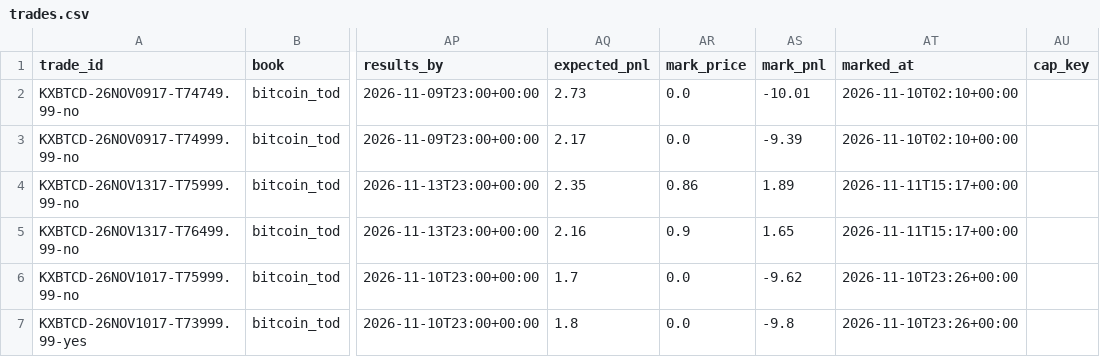
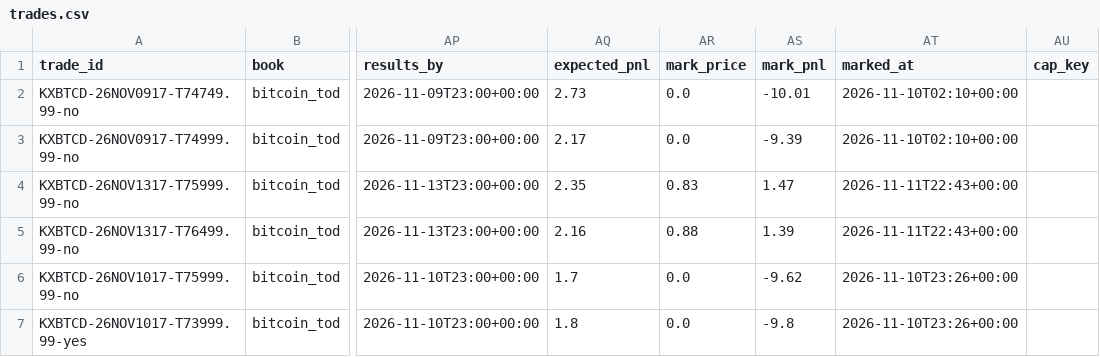
Before and after one commit to lazyloris/kalshi-analyzer, a CSV file: data/bitcoin_tod/trades.csv, drawn as a sheet; only a part is shown, gaps mark what is left out; the diff covers the shown part only; the diff names each change by its address in the sheet, - before the commit and + after, or states it on an @@ line.

```diff
--- a/data/bitcoin_tod/trades.csv
+++ b/data/bitcoin_tod/trades.csv
-AR4 (mark_price): 0.86
+AR4 (mark_price): 0.83
-AS4 (mark_pnl): 1.89
+AS4 (mark_pnl): 1.47
-AT4:AT5 (marked_at): 2026-11-11T15:17+00:00
+AT4:AT5 (marked_at): 2026-11-11T22:43+00:00
-AR5 (mark_price): 0.9
+AR5 (mark_price): 0.88
-AS5 (mark_pnl): 1.65
+AS5 (mark_pnl): 1.39
```
Also changed, not shown: 2 added rows and 26 edited cells elsewhere in this file, data/bitcoin/trades.csv, data/ethereum/trades.csv, 44 other files.
